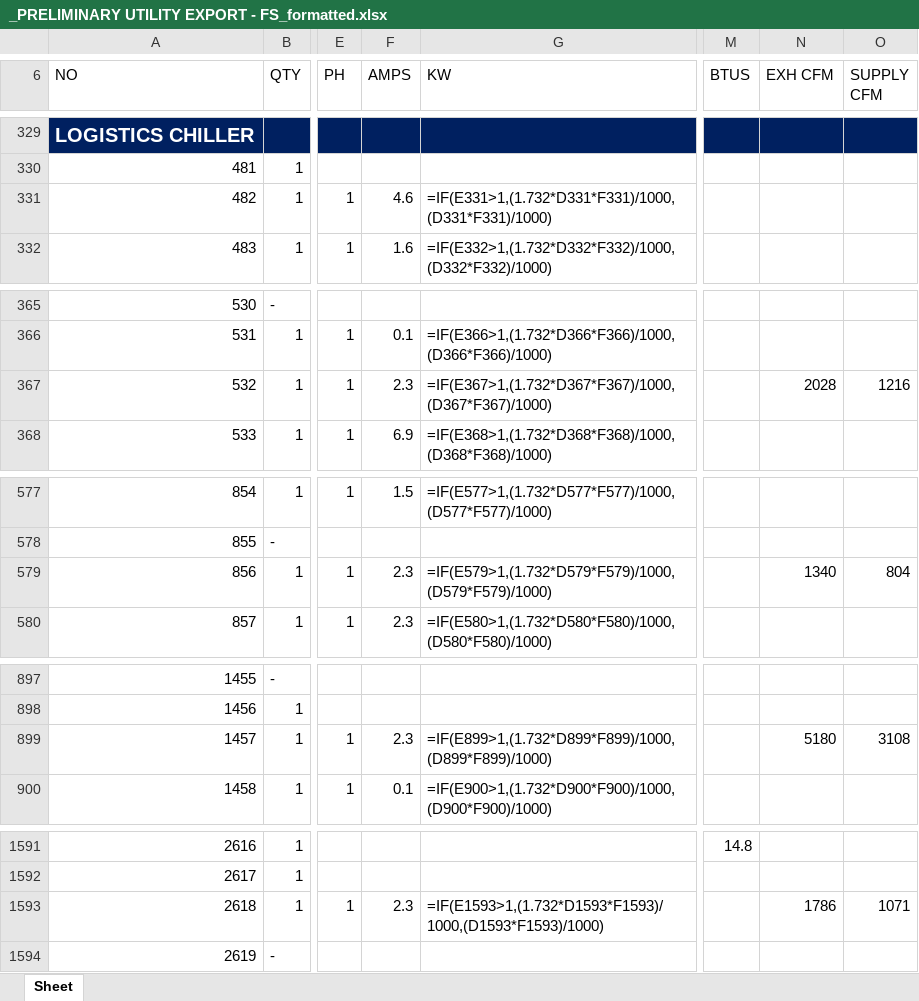
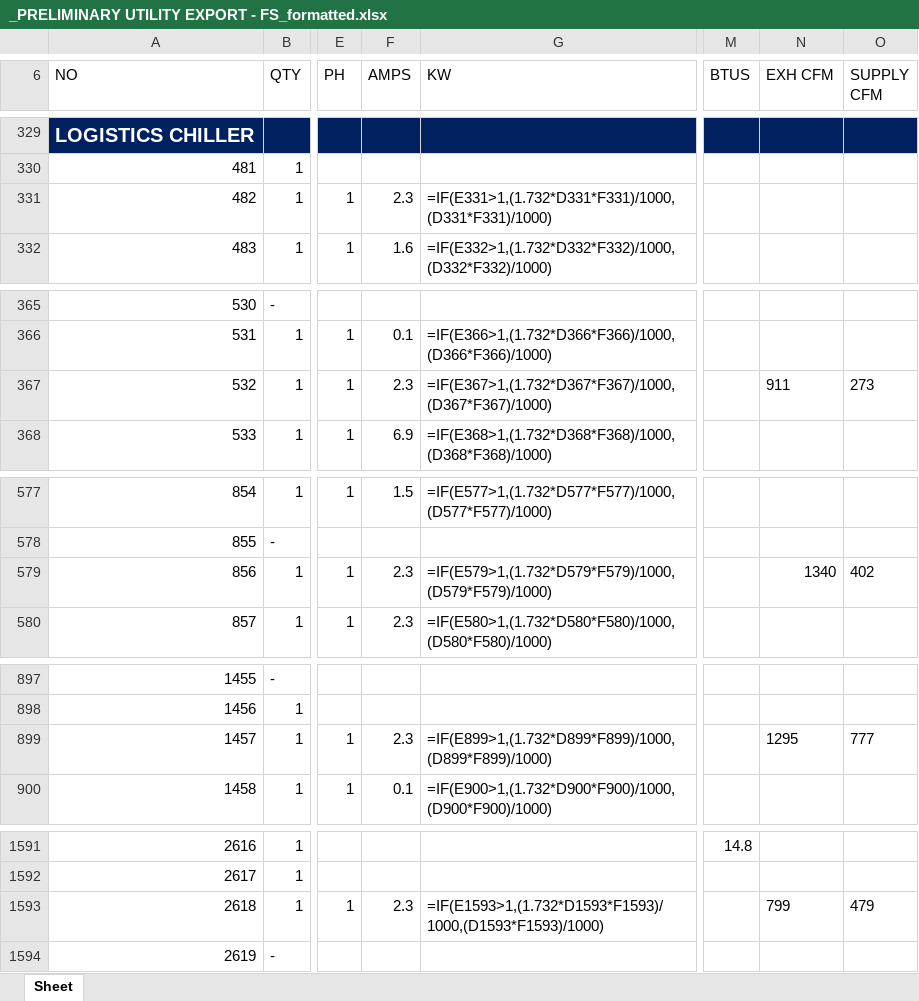
Before and after one commit to sigalant/SDI_Tools, an Excel workbook: Bulk Loads/1023/_PRELIMINARY UTILITY EXPORT - FS_formatted.xlsx, sheet Sheet, drawn as a sheet; only a part is shown, gaps mark what is left out; values as stored, in another font and other column widths than the file's, no borders; formulas without a stored value are shown as written; charts and pictures not drawn; the diff covers the shown part only; the diff names each change by its address in the sheet, - before the commit and + after, or states it on an @@ line.

```diff
--- a/Bulk Loads/1023/_PRELIMINARY UTILITY EXPORT - FS_formatted.xlsx (sheet Sheet)
+++ b/Bulk Loads/1023/_PRELIMINARY UTILITY EXPORT - FS_formatted.xlsx (sheet Sheet)
-F331 (AMPS): 4.6
+F331 (AMPS): 2.3
-N367 (EXH CFM): 2028
+N367 (EXH CFM): 911
-O367 (SUPPLY CFM): 1216
+O367 (SUPPLY CFM): 273
-O579 (SUPPLY CFM): 804
+O579 (SUPPLY CFM): 402
-N899 (EXH CFM): 5180
+N899 (EXH CFM): 1295
-O899 (SUPPLY CFM): 3108
+O899 (SUPPLY CFM): 777
-N1593 (EXH CFM): 1786
+N1593 (EXH CFM): 799
-O1593 (SUPPLY CFM): 1071
+O1593 (SUPPLY CFM): 479
```
Also changed, not shown: 5 edited cells elsewhere in this sheet, Bulk Loads/0923/_PRELIMINARY UTILITY EXPORT - FS_formatted.xlsx, Bulk Loads/1123/_PRELIMINARY UTILITY EXPORT - FS_formatted.xlsx, 11 other files.
